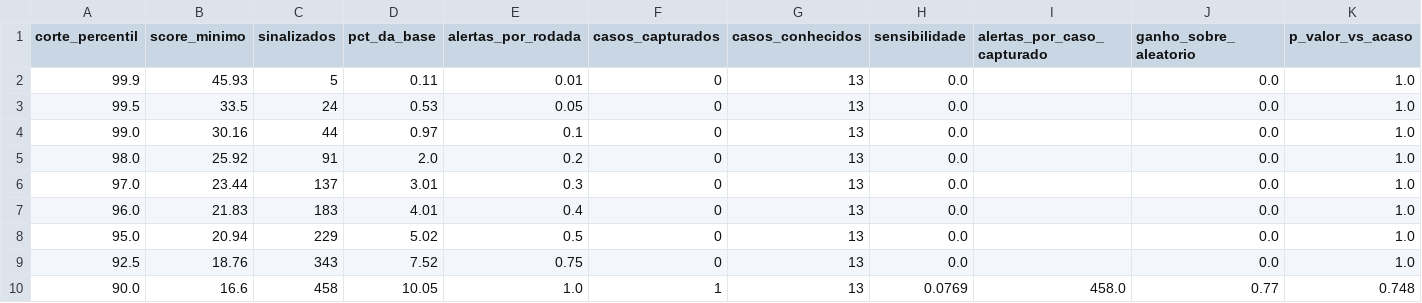
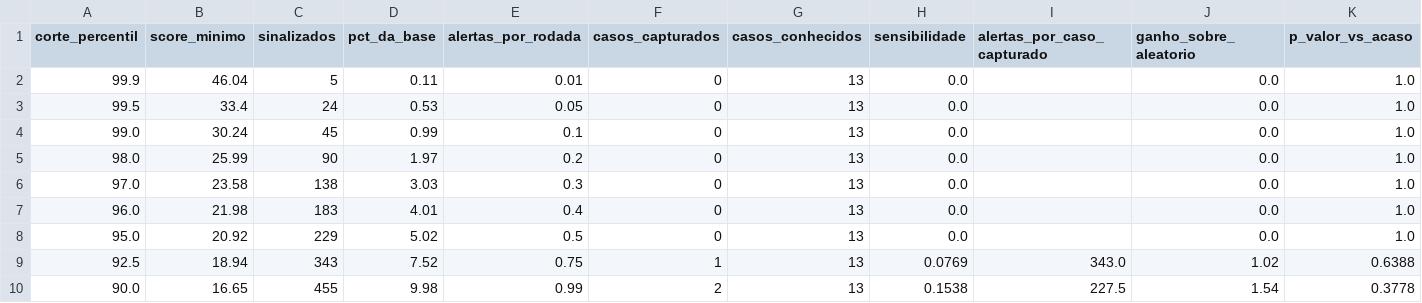
Before and after one commit to ataidefilipe/analise-bets, a CSV file: reports/tables/tabela_21c_curva_carga_operacional.csv, drawn as a sheet; only a part is shown; the diff covers the shown part only.

```diff
--- a/reports/tables/tabela_21c_curva_carga_operacional.csv
+++ b/reports/tables/tabela_21c_curva_carga_operacional.csv
@@ -1,10 +1,10 @@
 corte_percentil,score_minimo,sinalizados,pct_da_base,alertas_por_rodada,casos_capturados,casos_conhecidos,sensibilidade,alertas_por_caso_capturado,ganho_sobre_aleatorio,p_valor_vs_acaso
-99.9,45.93,5,0.11,0.01,0,13,0.0,,0.0,1.0
-99.5,33.5,24,0.53,0.05,0,13,0.0,,0.0,1.0
-99.0,30.16,44,0.97,0.1,0,13,0.0,,0.0,1.0
-98.0,25.92,91,2.0,0.2,0,13,0.0,,0.0,1.0
-97.0,23.44,137,3.01,0.3,0,13,0.0,,0.0,1.0
-96.0,21.83,183,4.01,0.4,0,13,0.0,,0.0,1.0
-95.0,20.94,229,5.02,0.5,0,13,0.0,,0.0,1.0
-92.5,18.76,343,7.52,0.75,0,13,0.0,,0.0,1.0
-90.0,16.6,458,10.05,1.0,1,13,0.0769,458.0,0.77,0.748
+99.9,46.04,5,0.11,0.01,0,13,0.0,,0.0,1.0
+99.5,33.4,24,0.53,0.05,0,13,0.0,,0.0,1.0
+99.0,30.24,45,0.99,0.1,0,13,0.0,,0.0,1.0
+98.0,25.99,90,1.97,0.2,0,13,0.0,,0.0,1.0
+97.0,23.58,138,3.03,0.3,0,13,0.0,,0.0,1.0
+96.0,21.98,183,4.01,0.4,0,13,0.0,,0.0,1.0
+95.0,20.92,229,5.02,0.5,0,13,0.0,,0.0,1.0
+92.5,18.94,343,7.52,0.75,1,13,0.0769,343.0,1.02,0.6388
+90.0,16.65,455,9.98,0.99,2,13,0.1538,227.5,1.54,0.3778
```
Also changed, not shown: 43 edited cells elsewhere in this file, reports/tables/comparacao_f1_reconciliacao_atletas_gt.csv, reports/tables/tabela_15_ranking_partidas_anomalas.csv, 53 other files.
